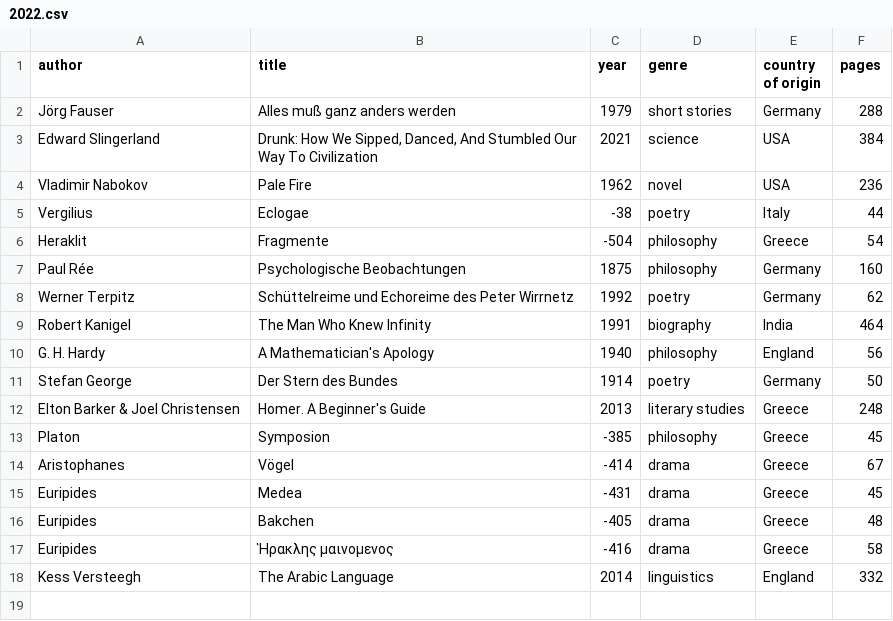
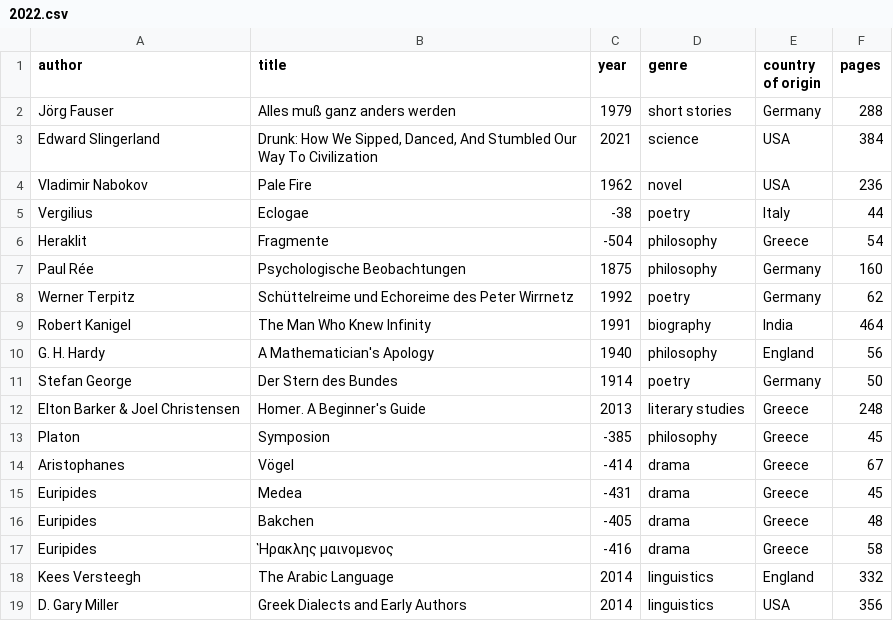
Before and after one commit to kmein/book-stats, a CSV file: data/2022.csv, drawn as a sheet.

Commit message:
feat: d gary miller

```diff
--- a/data/2022.csv
+++ b/data/2022.csv
@@ -17,2 +17,3 @@ Euripides,Bakchen,-405,drama,Greece,48
 Euripides,Ἡρακλης μαινομενος,-416,drama,Greece,58
-Kess Versteegh,The Arabic Language,2014,linguistics,England,332
+Kees Versteegh,The Arabic Language,2014,linguistics,England,332
+D. Gary Miller,Greek Dialects and Early Authors,2014,linguistics,USA,356
```
